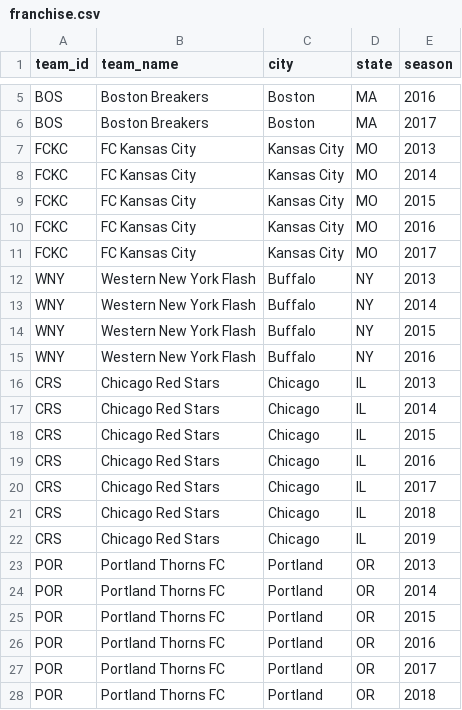
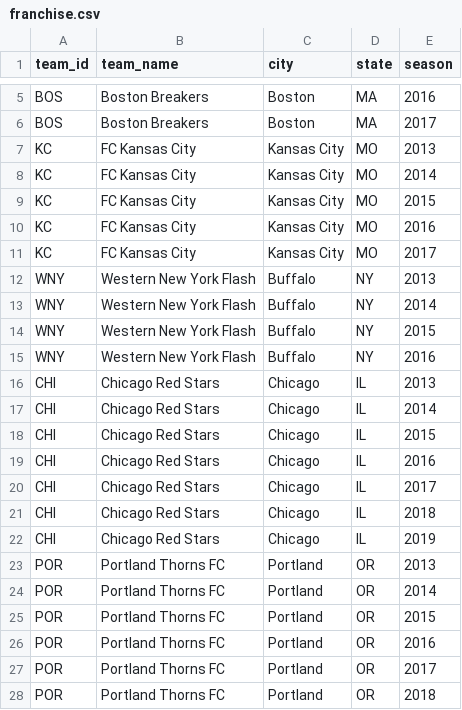
Before and after one commit to adror1/nwslR, a CSV file: data-raw/franchise.csv, drawn as a sheet; only a part is shown, gaps mark what is left out; the diff covers the shown part only.

```diff
--- a/data-raw/franchise.csv
+++ b/data-raw/franchise.csv
@@ -6,7 +6,7 @@ BOS,Boston Breakers,Boston ,MA,2016
 BOS,Boston Breakers,Boston ,MA,2017
-FCKC,FC Kansas City,Kansas City,MO,2013
-FCKC,FC Kansas City,Kansas City,MO,2014
-FCKC,FC Kansas City,Kansas City,MO,2015
-FCKC,FC Kansas City,Kansas City,MO,2016
-FCKC,FC Kansas City,Kansas City,MO,2017
+KC,FC Kansas City,Kansas City,MO,2013
+KC,FC Kansas City,Kansas City,MO,2014
+KC,FC Kansas City,Kansas City,MO,2015
+KC,FC Kansas City,Kansas City,MO,2016
+KC,FC Kansas City,Kansas City,MO,2017
 WNY,Western New York Flash,Buffalo,NY,2013
@@ -15,9 +15,9 @@ WNY,Western New York Flash,Buffalo,NY,2015
 WNY,Western New York Flash,Buffalo,NY,2016
-CRS,Chicago Red Stars,Chicago,IL,2013
-CRS,Chicago Red Stars,Chicago,IL,2014
-CRS,Chicago Red Stars,Chicago,IL,2015
-CRS,Chicago Red Stars,Chicago,IL,2016
-CRS,Chicago Red Stars,Chicago,IL,2017
-CRS,Chicago Red Stars,Chicago,IL,2018
-CRS,Chicago Red Stars,Chicago,IL,2019
+CHI,Chicago Red Stars,Chicago,IL,2013
+CHI,Chicago Red Stars,Chicago,IL,2014
+CHI,Chicago Red Stars,Chicago,IL,2015
+CHI,Chicago Red Stars,Chicago,IL,2016
+CHI,Chicago Red Stars,Chicago,IL,2017
+CHI,Chicago Red Stars,Chicago,IL,2018
+CHI,Chicago Red Stars,Chicago,IL,2019
 POR,Portland Thorns FC,Portland,OR,2013
```
Also changed, not shown: 18 edited cells elsewhere in this file, data-raw/stadium.csv, 1 other file.
